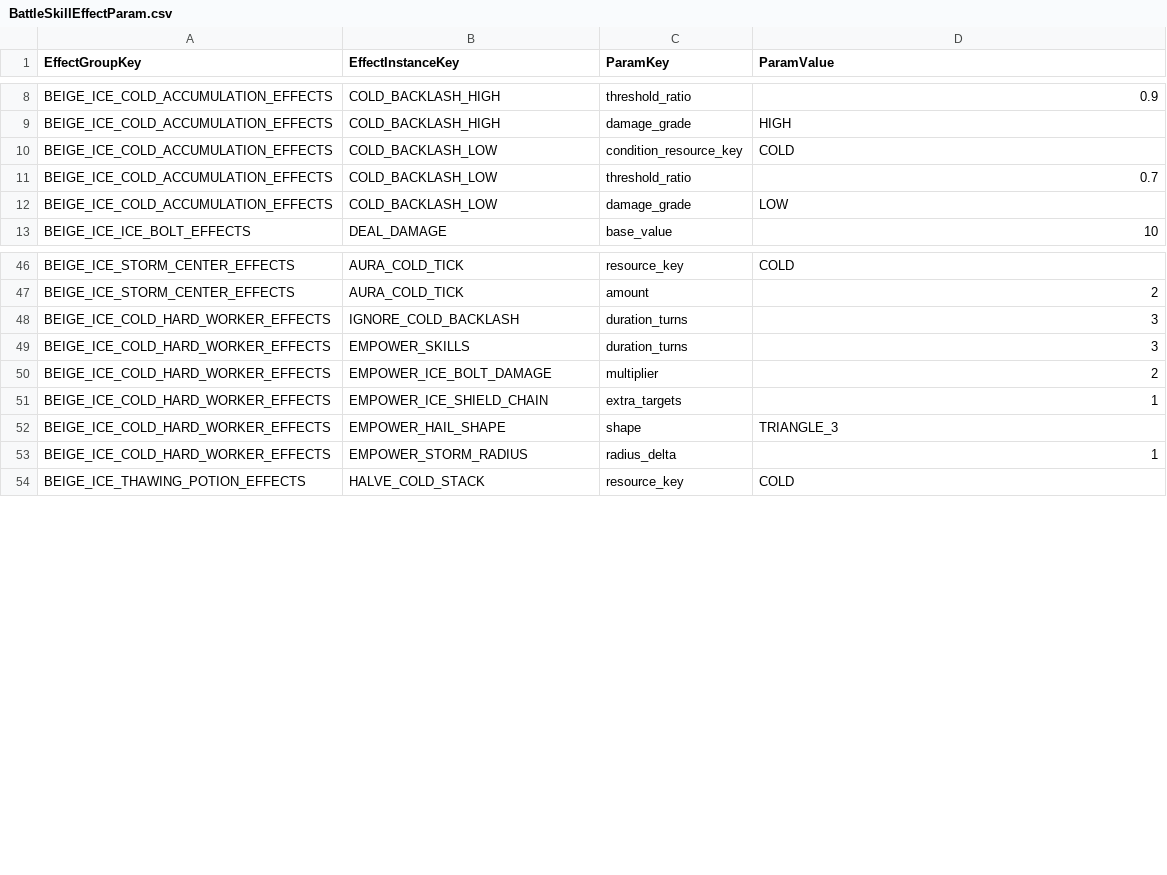
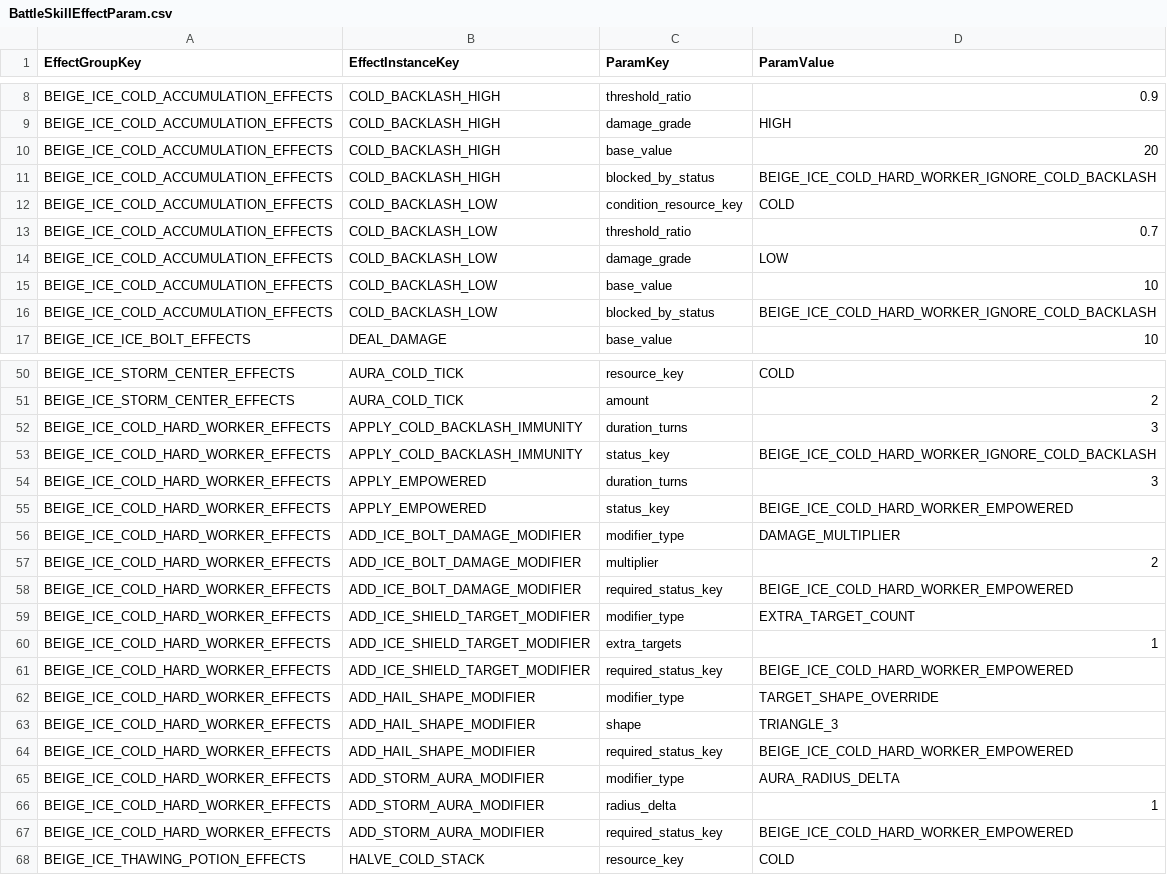
Before and after one commit to beggarking1002/ProjectOCH_Server, a CSV file: Data/BattleSkillEffectParam.csv, drawn as a sheet; only a part is shown, gaps mark what is left out.

Commit message:
Beige_Ice Ulti 구현
Beige_Ice Ulti 구현

```diff
--- a/Data/BattleSkillEffectParam.csv
+++ b/Data/BattleSkillEffectParam.csv
@@ -9,2 +9,4 @@ BEIGE_ICE_COLD_ACCUMULATION_EFFECTS,COLD_BACKLASH_HIGH,threshold_ratio,0.9
 BEIGE_ICE_COLD_ACCUMULATION_EFFECTS,COLD_BACKLASH_HIGH,damage_grade,HIGH
+BEIGE_ICE_COLD_ACCUMULATION_EFFECTS,COLD_BACKLASH_HIGH,base_value,20
+BEIGE_ICE_COLD_ACCUMULATION_EFFECTS,COLD_BACKLASH_HIGH,blocked_by_status,BEIGE_ICE_COLD_HARD_WORKER_IGNORE_COLD_BACKLASH
 BEIGE_ICE_COLD_ACCUMULATION_EFFECTS,COLD_BACKLASH_LOW,condition_resource_key,COLD
@@ -12,2 +14,4 @@ BEIGE_ICE_COLD_ACCUMULATION_EFFECTS,COLD_BACKLASH_LOW,threshold_ratio,0.7
 BEIGE_ICE_COLD_ACCUMULATION_EFFECTS,COLD_BACKLASH_LOW,damage_grade,LOW
+BEIGE_ICE_COLD_ACCUMULATION_EFFECTS,COLD_BACKLASH_LOW,base_value,10
+BEIGE_ICE_COLD_ACCUMULATION_EFFECTS,COLD_BACKLASH_LOW,blocked_by_status,BEIGE_ICE_COLD_HARD_WORKER_IGNORE_COLD_BACKLASH
 BEIGE_ICE_ICE_BOLT_EFFECTS,DEAL_DAMAGE,base_value,10
@@ -47,8 +51,18 @@ BEIGE_ICE_STORM_CENTER_EFFECTS,AURA_COLD_TICK,resource_key,COLD
 BEIGE_ICE_STORM_CENTER_EFFECTS,AURA_COLD_TICK,amount,2
-BEIGE_ICE_COLD_HARD_WORKER_EFFECTS,IGNORE_COLD_BACKLASH,duration_turns,3
-BEIGE_ICE_COLD_HARD_WORKER_EFFECTS,EMPOWER_SKILLS,duration_turns,3
-BEIGE_ICE_COLD_HARD_WORKER_EFFECTS,EMPOWER_ICE_BOLT_DAMAGE,multiplier,2
-BEIGE_ICE_COLD_HARD_WORKER_EFFECTS,EMPOWER_ICE_SHIELD_CHAIN,extra_targets,1
-BEIGE_ICE_COLD_HARD_WORKER_EFFECTS,EMPOWER_HAIL_SHAPE,shape,TRIANGLE_3
-BEIGE_ICE_COLD_HARD_WORKER_EFFECTS,EMPOWER_STORM_RADIUS,radius_delta,1
+BEIGE_ICE_COLD_HARD_WORKER_EFFECTS,APPLY_COLD_BACKLASH_IMMUNITY,duration_turns,3
+BEIGE_ICE_COLD_HARD_WORKER_EFFECTS,APPLY_COLD_BACKLASH_IMMUNITY,status_key,BEIGE_ICE_COLD_HARD_WORKER_IGNORE_COLD_BACKLASH
+BEIGE_ICE_COLD_HARD_WORKER_EFFECTS,APPLY_EMPOWERED,duration_turns,3
+BEIGE_ICE_COLD_HARD_WORKER_EFFECTS,APPLY_EMPOWERED,status_key,BEIGE_ICE_COLD_HARD_WORKER_EMPOWERED
+BEIGE_ICE_COLD_HARD_WORKER_EFFECTS,ADD_ICE_BOLT_DAMAGE_MODIFIER,modifier_type,DAMAGE_MULTIPLIER
+BEIGE_ICE_COLD_HARD_WORKER_EFFECTS,ADD_ICE_BOLT_DAMAGE_MODIFIER,multiplier,2
+BEIGE_ICE_COLD_HARD_WORKER_EFFECTS,ADD_ICE_BOLT_DAMAGE_MODIFIER,required_status_key,BEIGE_ICE_COLD_HARD_WORKER_EMPOWERED
+BEIGE_ICE_COLD_HARD_WORKER_EFFECTS,ADD_ICE_SHIELD_TARGET_MODIFIER,modifier_type,EXTRA_TARGET_COUNT
+BEIGE_ICE_COLD_HARD_WORKER_EFFECTS,ADD_ICE_SHIELD_TARGET_MODIFIER,extra_targets,1
+BEIGE_ICE_COLD_HARD_WORKER_EFFECTS,ADD_ICE_SHIELD_TARGET_MODIFIER,required_status_key,BEIGE_ICE_COLD_HARD_WORKER_EMPOWERED
+BEIGE_ICE_COLD_HARD_WORKER_EFFECTS,ADD_HAIL_SHAPE_MODIFIER,modifier_type,TARGET_SHAPE_OVERRIDE
+BEIGE_ICE_COLD_HARD_WORKER_EFFECTS,ADD_HAIL_SHAPE_MODIFIER,shape,TRIANGLE_3
+BEIGE_ICE_COLD_HARD_WORKER_EFFECTS,ADD_HAIL_SHAPE_MODIFIER,required_status_key,BEIGE_ICE_COLD_HARD_WORKER_EMPOWERED
+BEIGE_ICE_COLD_HARD_WORKER_EFFECTS,ADD_STORM_AURA_MODIFIER,modifier_type,AURA_RADIUS_DELTA
+BEIGE_ICE_COLD_HARD_WORKER_EFFECTS,ADD_STORM_AURA_MODIFIER,radius_delta,1
+BEIGE_ICE_COLD_HARD_WORKER_EFFECTS,ADD_STORM_AURA_MODIFIER,required_status_key,BEIGE_ICE_COLD_HARD_WORKER_EMPOWERED
 BEIGE_ICE_THAWING_POTION_EFFECTS,HALVE_COLD_STACK,resource_key,COLD
```
Also changed, not shown: Data/BattleSkillEffect.csv, Data/EnumDef.csv, 4 other files.
